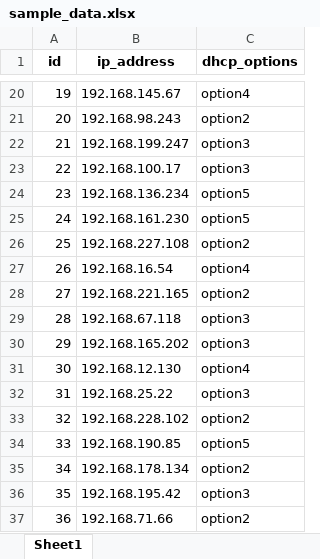
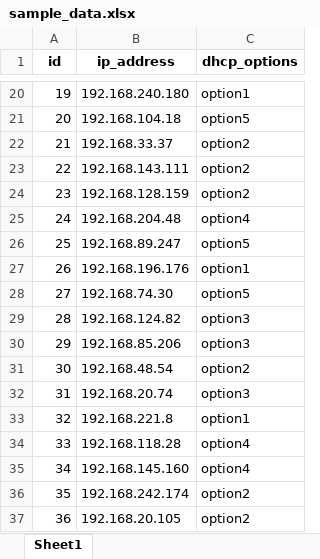
Before and after one commit to iftekharanwar/HDET-Prototype, an Excel workbook: sample_data.xlsx, sheet Sheet1, drawn as a sheet; only a part is shown, gaps mark what is left out; values as stored, in another font and other column widths than the file's, no borders; the diff covers the shown part only; the diff names each change by its address in the sheet, - before the commit and + after, or states it on an @@ line.

```diff
--- a/sample_data.xlsx (sheet Sheet1)
+++ b/sample_data.xlsx (sheet Sheet1)
-B20 (ip_address): 192.168.145.67
+B20 (ip_address): 192.168.240.180
-C20 (dhcp_options): option4
+C20 (dhcp_options): option1
-B21 (ip_address): 192.168.98.243
+B21 (ip_address): 192.168.104.18
-C21 (dhcp_options): option2
+C21 (dhcp_options): option5
-B22 (ip_address): 192.168.199.247
+B22 (ip_address): 192.168.33.37
-C22:C23 (dhcp_options): option3
+C22:C23 (dhcp_options): option2
-B23 (ip_address): 192.168.100.17
+B23 (ip_address): 192.168.143.111
-B24 (ip_address): 192.168.136.234
+B24 (ip_address): 192.168.128.159
-C24 (dhcp_options): option5
+C24 (dhcp_options): option2
-B25 (ip_address): 192.168.161.230
+B25 (ip_address): 192.168.204.48
-C25 (dhcp_options): option5
+C25 (dhcp_options): option4
-B26 (ip_address): 192.168.227.108
+B26 (ip_address): 192.168.89.247
-C26 (dhcp_options): option2
+C26 (dhcp_options): option5
-B27 (ip_address): 192.168.16.54
+B27 (ip_address): 192.168.196.176
-C27 (dhcp_options): option4
+C27 (dhcp_options): option1
-B28 (ip_address): 192.168.221.165
+B28 (ip_address): 192.168.74.30
-C28 (dhcp_options): option2
+C28 (dhcp_options): option5
-B29 (ip_address): 192.168.67.118
+B29 (ip_address): 192.168.124.82
-B30 (ip_address): 192.168.165.202
+B30 (ip_address): 192.168.85.206
-B31 (ip_address): 192.168.12.130
+B31 (ip_address): 192.168.48.54
-C31 (dhcp_options): option4
+C31 (dhcp_options): option2
-B32 (ip_address): 192.168.25.22
+B32 (ip_address): 192.168.20.74
-B33 (ip_address): 192.168.228.102
+B33 (ip_address): 192.168.221.8
-C33 (dhcp_options): option2
+C33 (dhcp_options): option1
-B34 (ip_address): 192.168.190.85
+B34 (ip_address): 192.168.118.28
-C34 (dhcp_options): option5
+C34 (dhcp_options): option4
-B35 (ip_address): 192.168.178.134
+B35 (ip_address): 192.168.145.160
-C35 (dhcp_options): option2
+C35 (dhcp_options): option4
-B36 (ip_address): 192.168.195.42
+B36 (ip_address): 192.168.242.174
-C36 (dhcp_options): option3
+C36 (dhcp_options): option2
-B37 (ip_address): 192.168.71.66
+B37 (ip_address): 192.168.20.105
```
Also changed, not shown: 238 edited cells elsewhere in this sheet, 3 other files.
